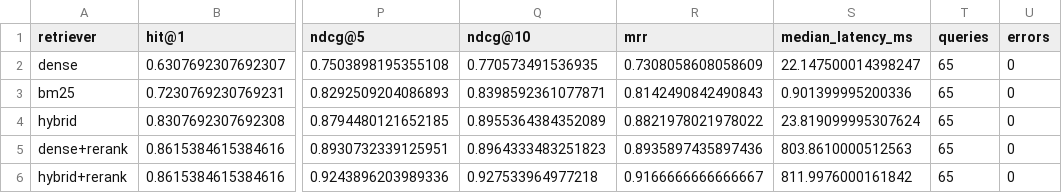
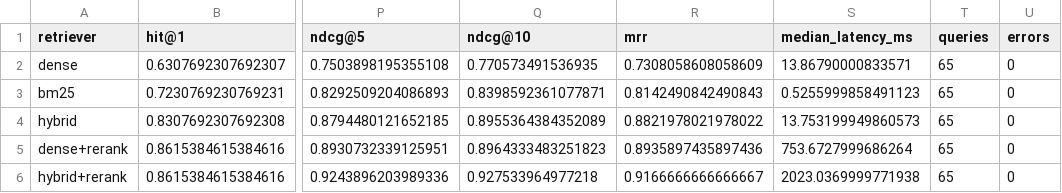
Before and after one commit to LycanAlan/Pitchdeck-Analysis, a CSV file: results/retrieval-ablation-n-72-questions.csv, drawn as a sheet; only a part is shown, gaps mark what is left out; the diff names each change by its address in the sheet, - before the commit and + after, or states it on an @@ line.

```diff
--- a/results/retrieval-ablation-n-72-questions.csv
+++ b/results/retrieval-ablation-n-72-questions.csv
-S2 (median_latency_ms): 22.147500014398247
+S2 (median_latency_ms): 13.86790000833571
-S3 (median_latency_ms): 0.901399995200336
+S3 (median_latency_ms): 0.5255999858491123
-S4 (median_latency_ms): 23.819099995307624
+S4 (median_latency_ms): 13.753199949860573
-S5 (median_latency_ms): 803.8610000512563
+S5 (median_latency_ms): 753.6727999686264
-S6 (median_latency_ms): 811.9976000161842
+S6 (median_latency_ms): 2023.0369999771938
```
Also changed, not shown: 8 other files.
